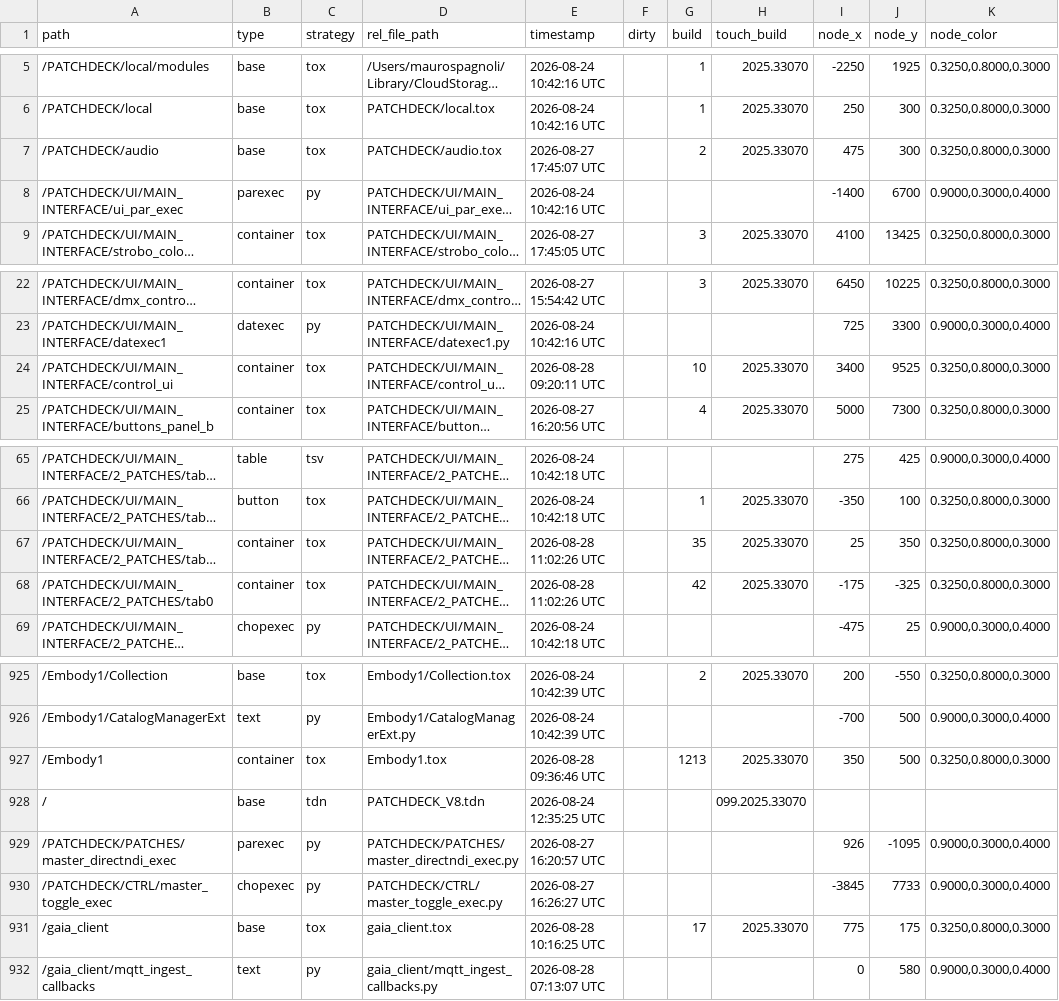
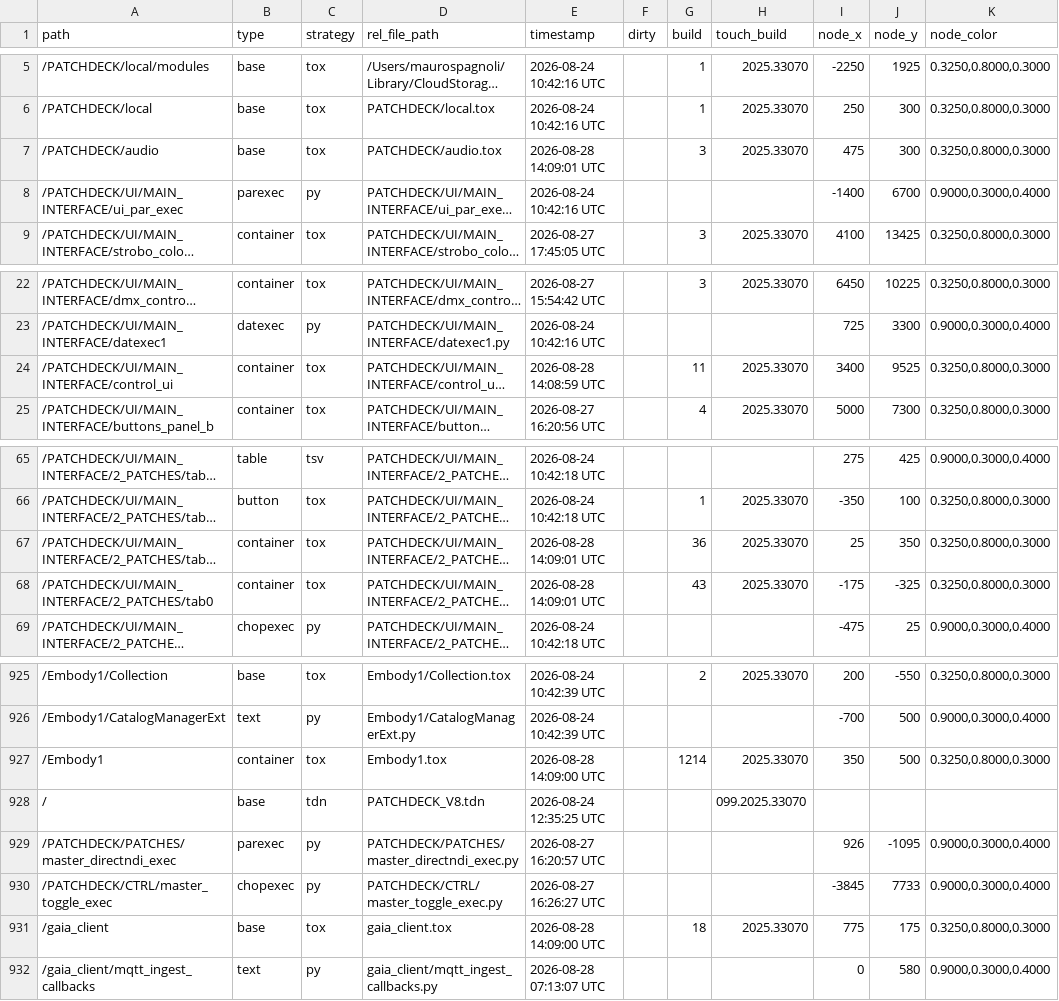
Before and after one commit to vsvisualsubstance-source/TD4PatchDeck, a TSV file: externalizations.tsv, drawn as a sheet; only a part is shown, gaps mark what is left out; long unchanged cells end in …; the diff names each change by its address in the sheet, - before the commit and + after, or states it on an @@ line.

```diff
--- a/externalizations.tsv
+++ b/externalizations.tsv
-E7 (timestamp): 2026-08-27 17:45:07 UTC
+E7 (timestamp): 2026-08-28 14:09:01 UTC
-G7 (build): 2
+G7 (build): 3
-E24 (timestamp): 2026-08-28 09:20:11 UTC
+E24 (timestamp): 2026-08-28 14:08:59 UTC
-G24 (build): 10
+G24 (build): 11
-E67:E68 (timestamp): 2026-08-28 11:02:26 UTC
+E67:E68 (timestamp): 2026-08-28 14:09:01 UTC
-G67 (build): 35
+G67 (build): 36
-G68 (build): 42
+G68 (build): 43
-E927 (timestamp): 2026-08-28 09:36:46 UTC
+E927 (timestamp): 2026-08-28 14:09:00 UTC
-G927 (build): 1213
+G927 (build): 1214
-E931 (timestamp): 2026-08-28 10:16:25 UTC
+E931 (timestamp): 2026-08-28 14:09:00 UTC
-G931 (build): 17
+G931 (build): 18
```
Also changed, not shown: Embody1/viz_status/status_table.tsv, 10 other files.
